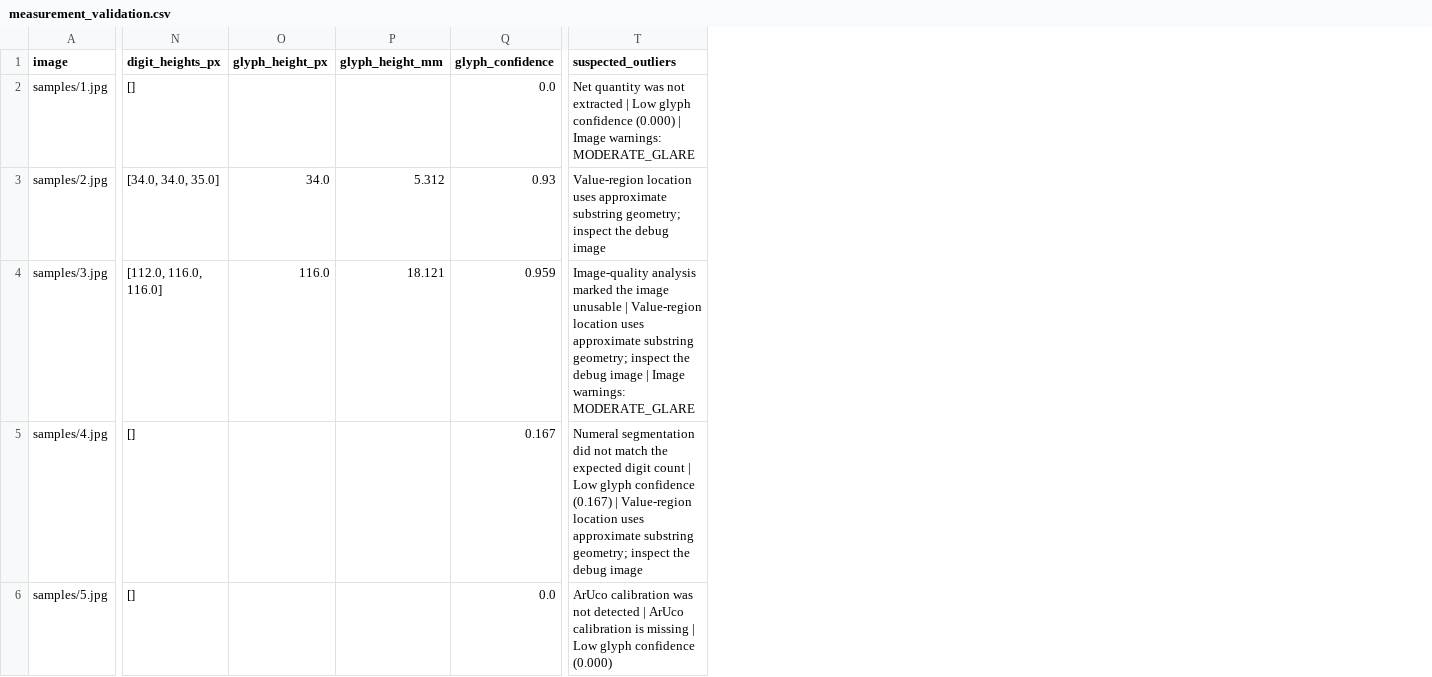
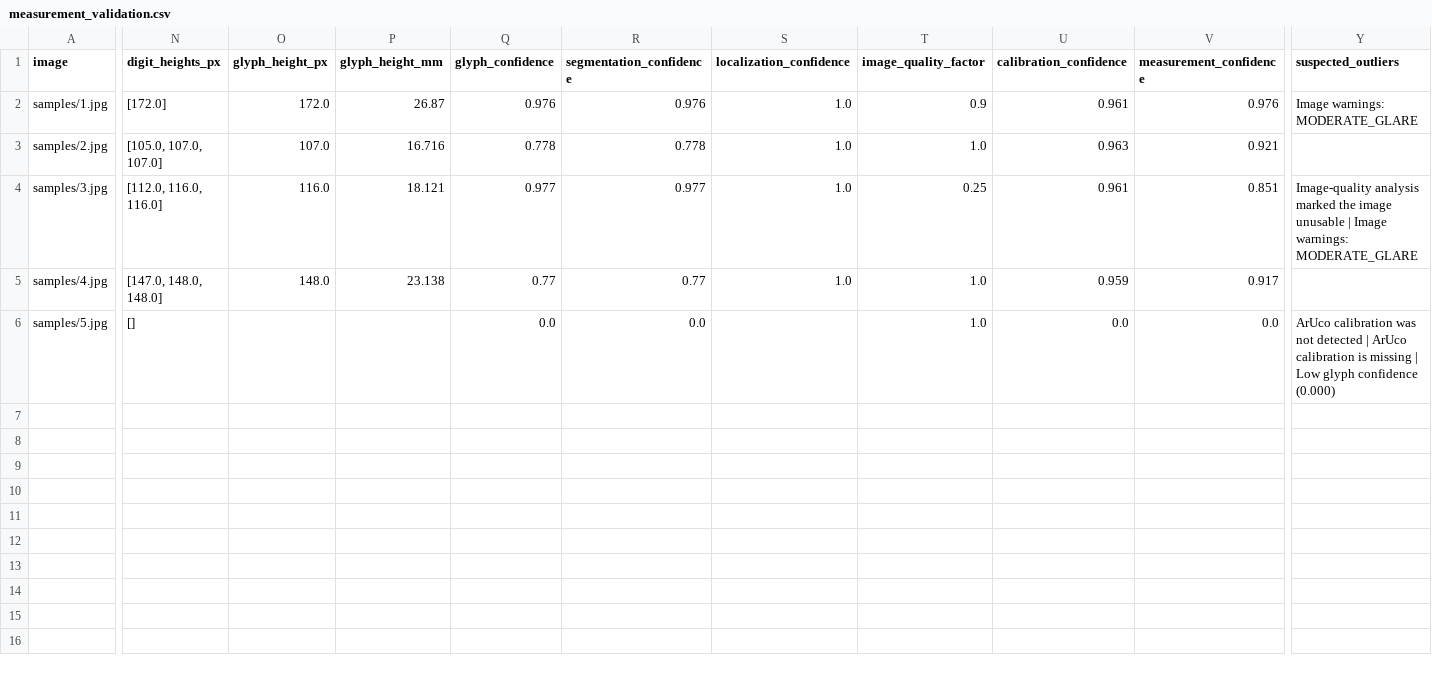
Before and after one commit to avrlx/sih26034-legal-metrology-ai, a CSV file: results/measurement_validation.csv, drawn as a sheet; only a part is shown, gaps mark what is left out; addresses are those after the commit; the diff covers the shown part only; the diff names each change by its address in the sheet, - before the commit and + after, or states it on an @@ line.

Commit message:
Harden calibrated numeral measurement pipeline
Add split-line quantity recovery with word geometry, geometry-first adjacent-line numeral localization, conservative preprocessing retries, quality-aware confidence, and ArUco diagnostics. Preserve the original five-image baseline, regenerate validation reports and overlays, and add focused hardening regressions while keeping Rule 7 in REVIEW.

```diff
--- a/results/measurement_validation.csv
+++ b/results/measurement_validation.csv
+column R (segmentation_confidence), rows 2-6: 0.976 | 0.778 | 0.977 | 0.77 | 0.0
+column S (localization_confidence), rows 2-5: all 1.0
+column T (image_quality_factor), rows 2-6: 0.9 | 1.0 | 0.25 | 1.0 | 1.0
+column U (calibration_confidence), rows 2-6: 0.961 | 0.963 | 0.961 | 0.959 | 0.0
+column V (measurement_confidence), rows 2-6: 0.976 | 0.921 | 0.851 | 0.917 | 0.0
-N2 (digit_heights_px): []
+N2 (digit_heights_px): [172.0]
-O2 (glyph_height_px): (empty)
+O2 (glyph_height_px): 172.0
-P2 (glyph_height_mm): (empty)
+P2 (glyph_height_mm): 26.87
-Q2 (glyph_confidence): 0.0
+Q2 (glyph_confidence): 0.976
-Y2 (suspected_outliers): Net quantity was not extracted | Low glyph confidence (0.000) | Image warnings:…
+Y2 (suspected_outliers): Image warnings:…
-N3 (digit_heights_px): [34.0, 34.0, 35.0]
+N3 (digit_heights_px): [105.0, 107.0, 107.0]
-O3 (glyph_height_px): 34.0
+O3 (glyph_height_px): 107.0
-P3 (glyph_height_mm): 5.312
+P3 (glyph_height_mm): 16.716
-Q3 (glyph_confidence): 0.93
+Q3 (glyph_confidence): 0.778
-Y3 (suspected_outliers): Value-region location uses approximate substring geometry; inspect the debug image
+Y3 (suspected_outliers): (empty)
-Q4 (glyph_confidence): 0.959
+Q4 (glyph_confidence): 0.977
-Y4 (suspected_outliers): …unusable | Value-region location uses approximate substring geometry; inspect the debug image | Image warnings:…
+Y4 (suspected_outliers): …unusable | Image warnings:…
-N5 (digit_heights_px): []
+N5 (digit_heights_px): [147.0, 148.0, 148.0]
-O5 (glyph_height_px): (empty)
+O5 (glyph_height_px): 148.0
-P5 (glyph_height_mm): (empty)
+P5 (glyph_height_mm): 23.138
-Q5 (glyph_confidence): 0.167
+Q5 (glyph_confidence): 0.77
-Y5 (suspected_outliers): Numeral segmentation did not match the expected digit count | Low glyph confidence (0.167) | Value-region location uses approximate substring geometry; inspect the debug image
+Y5 (suspected_outliers): (empty)
```
Also changed, not shown: 15 edited cells elsewhere in this file, 15 other files.
